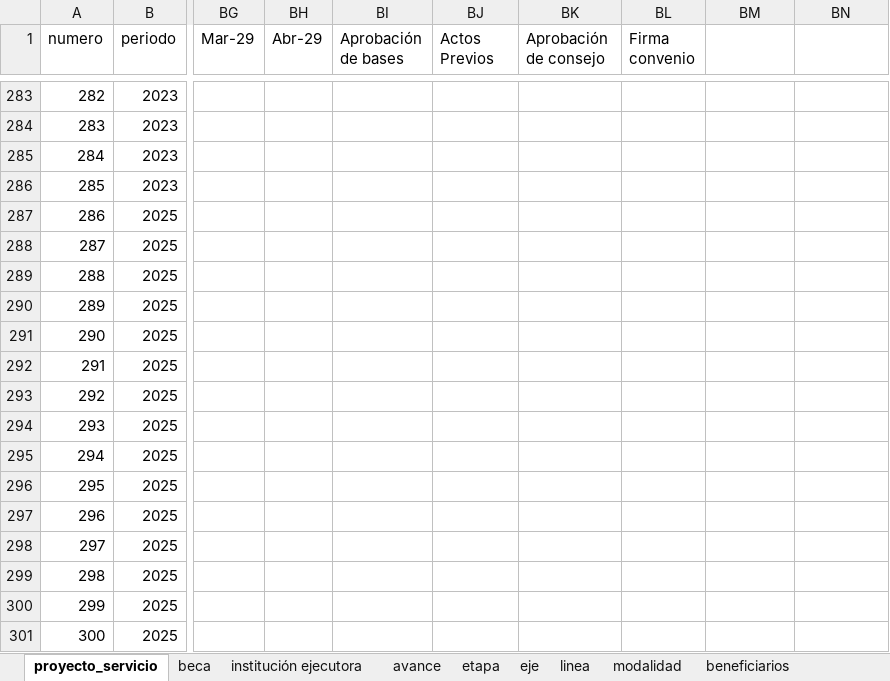
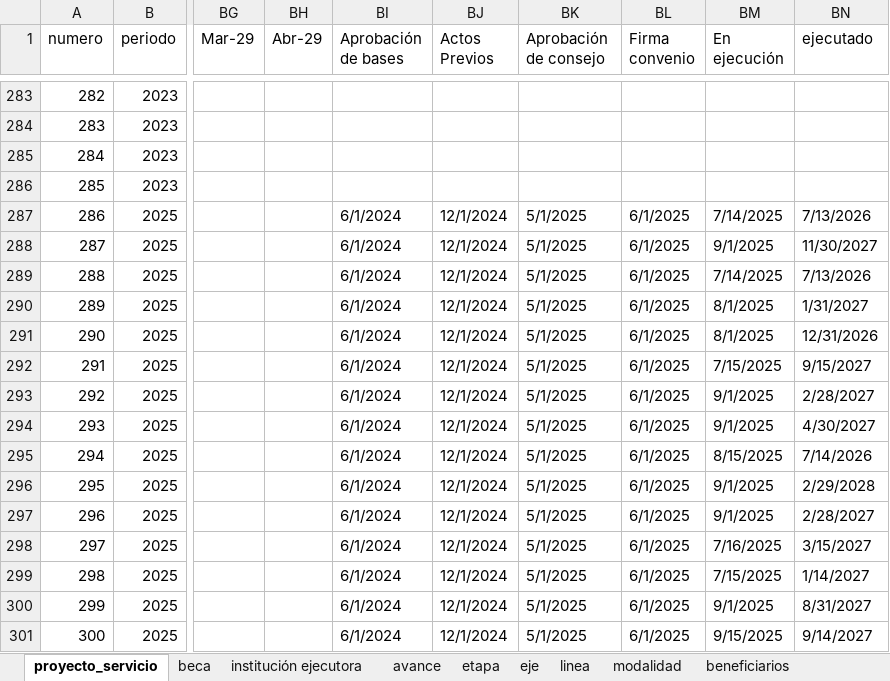
Before and after one commit to Jaimelll/sistema-activa-t, an Excel workbook: Base7.xlsx, sheet proyecto_servicio, drawn as a sheet; only a part is shown, gaps mark what is left out; values as stored, in another font and other column widths than the file's, no cell formats; the diff covers the shown part only; the diff names each change by its address in the sheet, - before the commit and + after, or states it on an @@ line.

Commit message:
feat: rebuild avance_proyecto data with ID mapping and update TimelineChart cohort logic

```diff
--- a/Base7.xlsx (sheet proyecto_servicio)
+++ b/Base7.xlsx (sheet proyecto_servicio)
-BM1: (empty)
+BM1: En ejecución
-BN1: (empty)
+BN1: ejecutado
-BI287:BI301 (Aprobación de bases): (empty)
+BI287:BI301 (Aprobación de bases): 6/1/2024
-BJ287:BJ301 (Actos Previos): (empty)
+BJ287:BJ301 (Actos Previos): 12/1/2024
-BK287:BK301 (Aprobación de consejo): (empty)
+BK287:BK301 (Aprobación de consejo): 5/1/2025
-BL287:BL301 (Firma convenio): (empty)
+BL287:BL301 (Firma convenio): 6/1/2025
-BM287 (En ejecución): (empty)
+BM287 (En ejecución): 7/14/2025
-BN287 (ejecutado): (empty)
+BN287 (ejecutado): 7/13/2026
-BM288 (En ejecución): (empty)
+BM288 (En ejecución): 9/1/2025
-BN288 (ejecutado): (empty)
+BN288 (ejecutado): 11/30/2027
-BM289 (En ejecución): (empty)
+BM289 (En ejecución): 7/14/2025
-BN289 (ejecutado): (empty)
+BN289 (ejecutado): 7/13/2026
-BM290:BM291 (En ejecución): (empty)
+BM290:BM291 (En ejecución): 8/1/2025
-BN290 (ejecutado): (empty)
+BN290 (ejecutado): 1/31/2027
-BN291 (ejecutado): (empty)
+BN291 (ejecutado): 12/31/2026
-BM292 (En ejecución): (empty)
+BM292 (En ejecución): 7/15/2025
-BN292 (ejecutado): (empty)
+BN292 (ejecutado): 9/15/2027
-BM293:BM294 (En ejecución): (empty)
+BM293:BM294 (En ejecución): 9/1/2025
-BN293 (ejecutado): (empty)
+BN293 (ejecutado): 2/28/2027
-BN294 (ejecutado): (empty)
+BN294 (ejecutado): 4/30/2027
-BM295 (En ejecución): (empty)
+BM295 (En ejecución): 8/15/2025
-BN295 (ejecutado): (empty)
+BN295 (ejecutado): 7/14/2026
-BM296:BM297 (En ejecución): (empty)
+BM296:BM297 (En ejecución): 9/1/2025
-BN296 (ejecutado): (empty)
+BN296 (ejecutado): 2/29/2028
-BN297 (ejecutado): (empty)
+BN297 (ejecutado): 2/28/2027
-BM298 (En ejecución): (empty)
+BM298 (En ejecución): 7/16/2025
-BN298 (ejecutado): (empty)
+BN298 (ejecutado): 3/15/2027
-BM299 (En ejecución): (empty)
+BM299 (En ejecución): 7/15/2025
-BN299 (ejecutado): (empty)
+BN299 (ejecutado): 1/14/2027
-BM300 (En ejecución): (empty)
+BM300 (En ejecución): 9/1/2025
-BN300 (ejecutado): (empty)
+BN300 (ejecutado): 8/31/2027
-BM301 (En ejecución): (empty)
+BM301 (En ejecución): 9/15/2025
-BN301 (ejecutado): (empty)
+BN301 (ejecutado): 9/14/2027
```
Also changed, not shown: 246 edited cells elsewhere in this sheet, cell formats, 5 other files.
